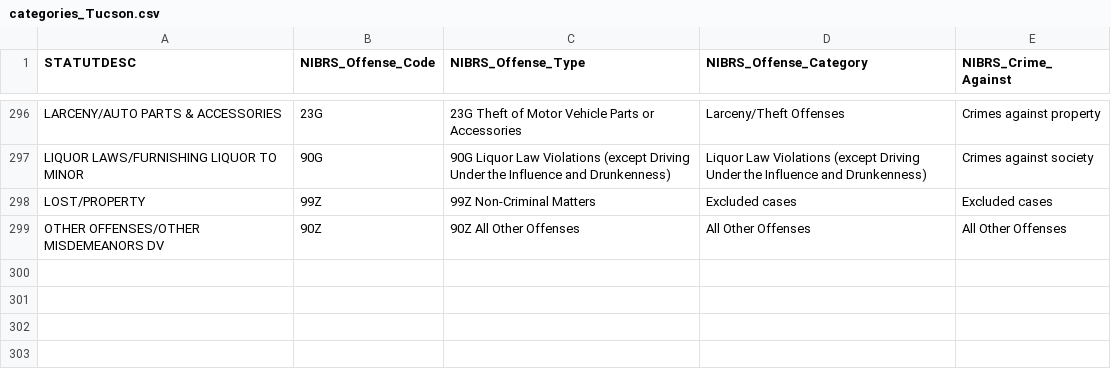
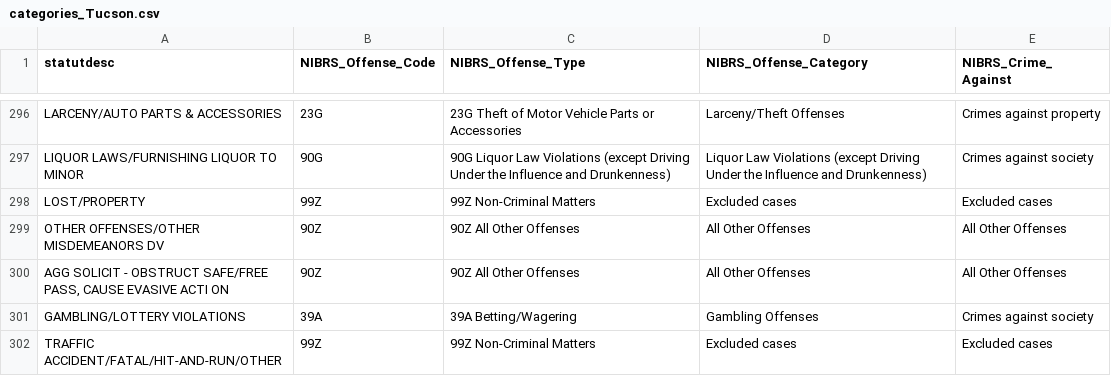
Before and after one commit to mpjashby/crime-open-database, a CSV file: crime_categories/categories_Tucson.csv, drawn as a sheet; only a part is shown, gaps mark what is left out; the diff names each change by its address in the sheet, - before the commit and + after, or states it on an @@ line.

```diff
--- a/crime_categories/categories_Tucson.csv
+++ b/crime_categories/categories_Tucson.csv
-A1: STATUTDESC
+A1: statutdesc
+row 300: AGG SOLICIT - OBSTRUCT SAFE/FREE PASS, CAUSE EVASIVE ACTI ON | 90Z | 90Z All Other Offenses | All Other Offenses | All Other Offenses
+row 301: GAMBLING/LOTTERY VIOLATIONS | 39A | 39A Betting/Wagering | Gambling Offenses | Crimes against society
+row 302: TRAFFIC ACCIDENT/FATAL/HIT-AND-RUN/OTHER | 99Z | 99Z Non-Criminal Matters | Excluded cases | Excluded cases
```
Also changed, not shown: crime_categories/categories_VB.csv, crime_categories/categories_new_york.csv, 8 other files.
